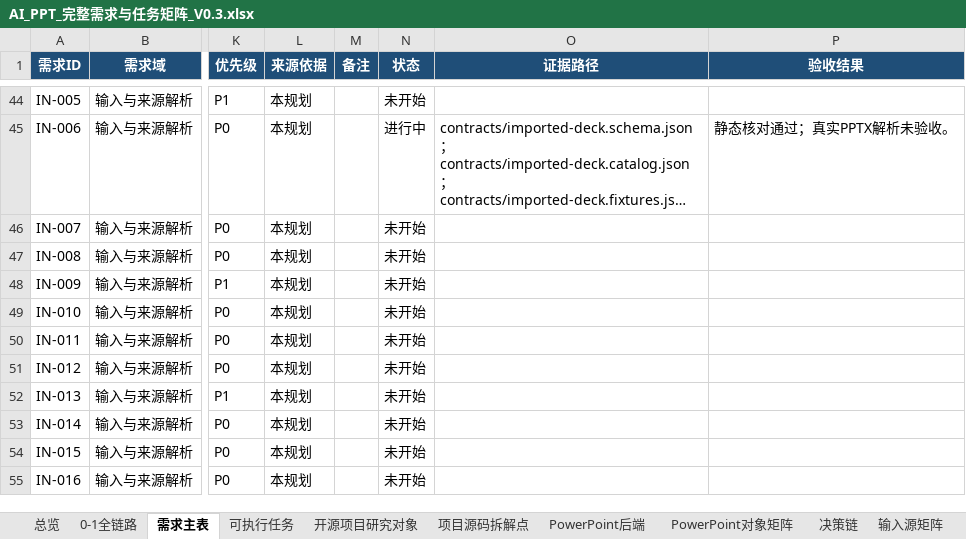
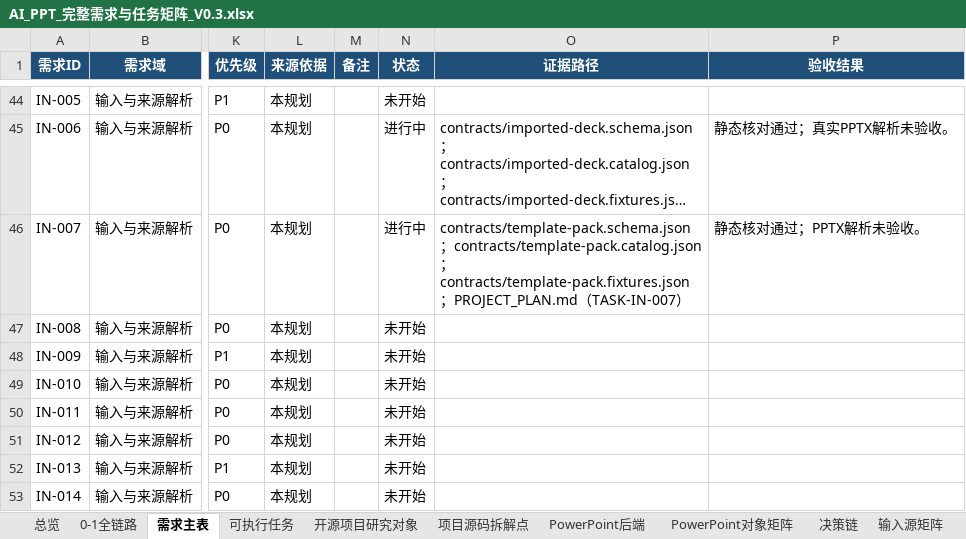
Before and after one commit to XXYoLoong/YoloongPPT, an Excel workbook: AI_PPT_完整需求与任务矩阵_V0.3.xlsx, sheet 需求主表, drawn as a sheet; only a part is shown, gaps mark what is left out; the shorter side is filled out with more unchanged rows; long unchanged cells end in …; values as stored, in another font and other column widths than the file's, no borders; conditional formats and table styles not drawn; the diff names each change by its address in the sheet, - before the commit and + after, or states it on an @@ line.

```diff
--- a/AI_PPT_完整需求与任务矩阵_V0.3.xlsx (sheet 需求主表)
+++ b/AI_PPT_完整需求与任务矩阵_V0.3.xlsx (sheet 需求主表)
-N46 (状态): 未开始
+N46 (状态): 进行中
-O46 (证据路径): (empty)
+O46 (证据路径): contracts/template-pack.schema.json；contracts/template-pack.catalog.json；contracts/template-pack.fixtures.json；PROJECT_PLAN.md（TASK-IN-007）
-P46 (验收结果): (empty)
+P46 (验收结果): 静态核对通过；PPTX解析未验收。
```
Also changed, not shown: sheet 数据对象, sheet 可执行任务, charts or pictures, 6 other files.
